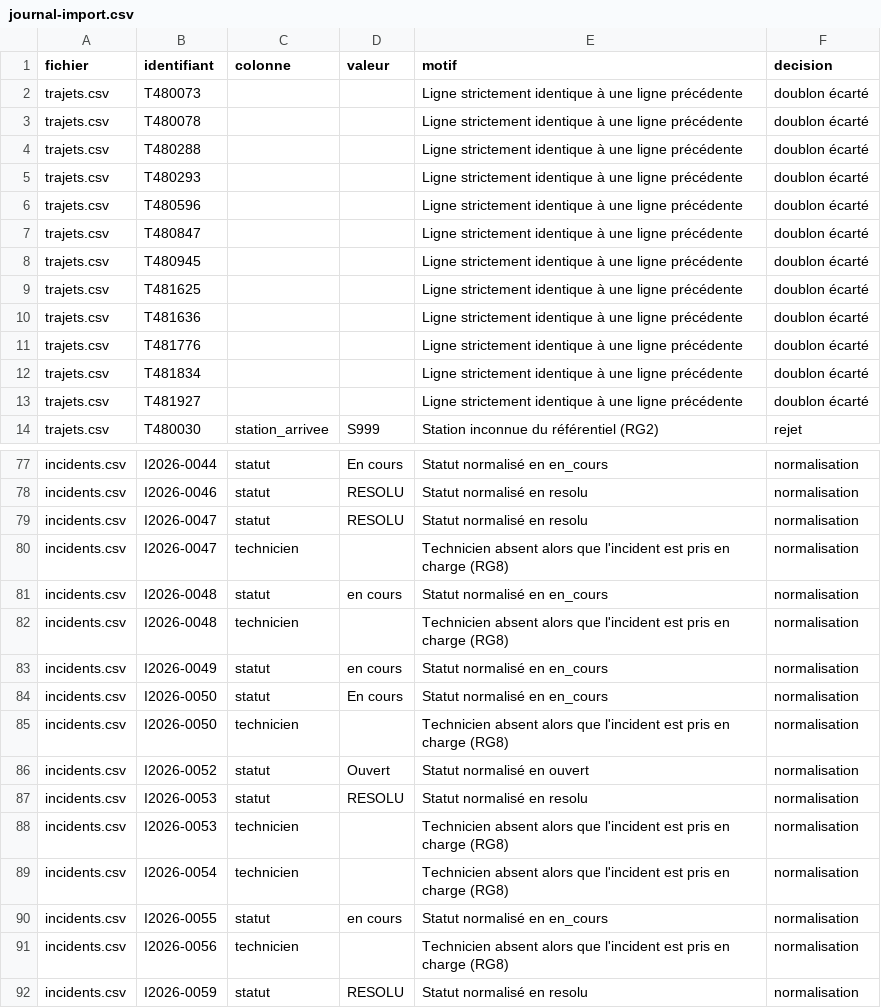
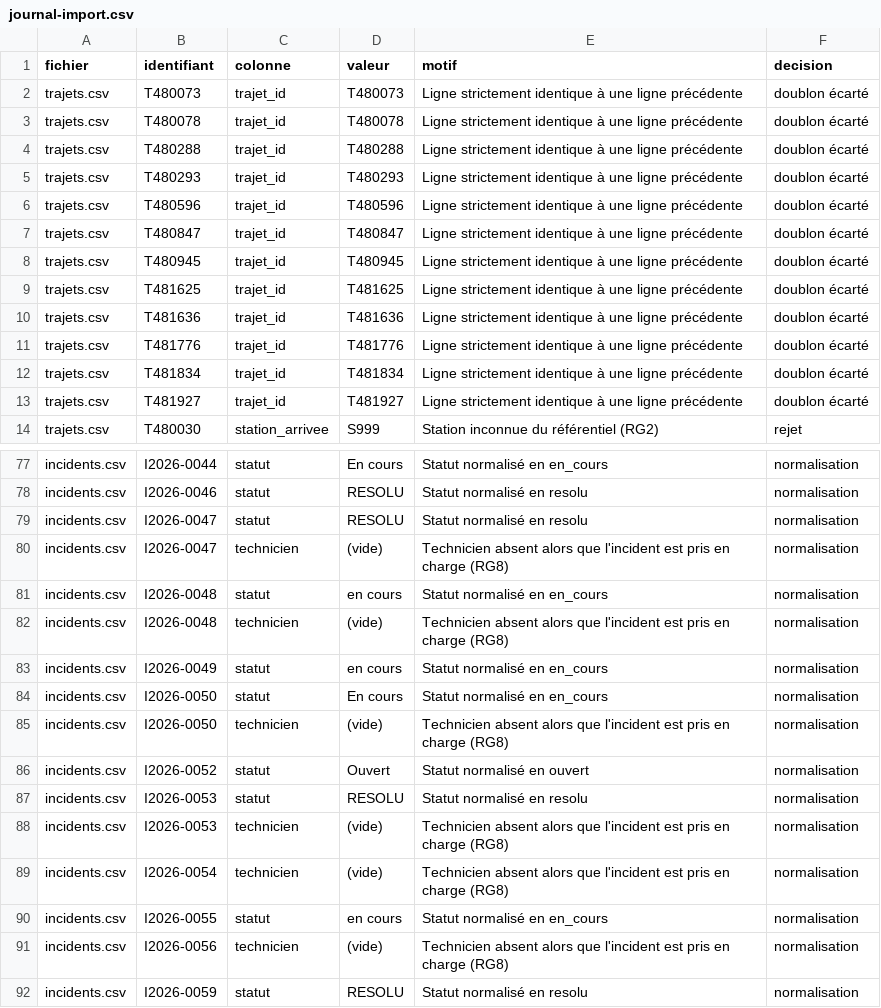
Before and after one commit to Meryematt/VeloVille, a CSV file: docs/journal-import.csv, drawn as a sheet; only a part is shown, gaps mark what is left out; the diff covers the shown part only.

```diff
--- a/docs/journal-import.csv
+++ b/docs/journal-import.csv
@@ -1,14 +1,14 @@
 fichier,identifiant,colonne,valeur,motif,decision
-trajets.csv,T480073,,,Ligne strictement identique à une ligne précédente,doublon écarté
-trajets.csv,T480078,,,Ligne strictement identique à une ligne précédente,doublon écarté
-trajets.csv,T480288,,,Ligne strictement identique à une ligne précédente,doublon écarté
-trajets.csv,T480293,,,Ligne strictement identique à une ligne précédente,doublon écarté
-trajets.csv,T480596,,,Ligne strictement identique à une ligne précédente,doublon écarté
-trajets.csv,T480847,,,Ligne strictement identique à une ligne précédente,doublon écarté
-trajets.csv,T480945,,,Ligne strictement identique à une ligne précédente,doublon écarté
-trajets.csv,T481625,,,Ligne strictement identique à une ligne précédente,doublon écarté
-trajets.csv,T481636,,,Ligne strictement identique à une ligne précédente,doublon écarté
-trajets.csv,T481776,,,Ligne strictement identique à une ligne précédente,doublon écarté
-trajets.csv,T481834,,,Ligne strictement identique à une ligne précédente,doublon écarté
-trajets.csv,T481927,,,Ligne strictement identique à une ligne précédente,doublon écarté
+trajets.csv,T480073,trajet_id,T480073,Ligne strictement identique à une ligne précédente,doublon écarté
+trajets.csv,T480078,trajet_id,T480078,Ligne strictement identique à une ligne précédente,doublon écarté
+trajets.csv,T480288,trajet_id,T480288,Ligne strictement identique à une ligne précédente,doublon écarté
+trajets.csv,T480293,trajet_id,T480293,Ligne strictement identique à une ligne précédente,doublon écarté
+trajets.csv,T480596,trajet_id,T480596,Ligne strictement identique à une ligne précédente,doublon écarté
+trajets.csv,T480847,trajet_id,T480847,Ligne strictement identique à une ligne précédente,doublon écarté
+trajets.csv,T480945,trajet_id,T480945,Ligne strictement identique à une ligne précédente,doublon écarté
+trajets.csv,T481625,trajet_id,T481625,Ligne strictement identique à une ligne précédente,doublon écarté
+trajets.csv,T481636,trajet_id,T481636,Ligne strictement identique à une ligne précédente,doublon écarté
+trajets.csv,T481776,trajet_id,T481776,Ligne strictement identique à une ligne précédente,doublon écarté
+trajets.csv,T481834,trajet_id,T481834,Ligne strictement identique à une ligne précédente,doublon écarté
+trajets.csv,T481927,trajet_id,T481927,Ligne strictement identique à une ligne précédente,doublon écarté
 trajets.csv,T480030,station_arrivee,S999,Station inconnue du référentiel (RG2),rejet
@@ -79,14 +79,14 @@ incidents.csv,I2026-0046,statut,RESOLU,Statut normalisé en resolu,normalisation
 incidents.csv,I2026-0047,statut,RESOLU,Statut normalisé en resolu,normalisation
-incidents.csv,I2026-0047,technicien,,Technicien absent alors que l'incident est pris en charge (RG8),normalisation
+incidents.csv,I2026-0047,technicien,(vide),Technicien absent alors que l'incident est pris en charge (RG8),normalisation
 incidents.csv,I2026-0048,statut,en cours,Statut normalisé en en_cours,normalisation
-incidents.csv,I2026-0048,technicien,,Technicien absent alors que l'incident est pris en charge (RG8),normalisation
+incidents.csv,I2026-0048,technicien,(vide),Technicien absent alors que l'incident est pris en charge (RG8),normalisation
 incidents.csv,I2026-0049,statut,en cours,Statut normalisé en en_cours,normalisation
 incidents.csv,I2026-0050,statut,En cours,Statut normalisé en en_cours,normalisation
-incidents.csv,I2026-0050,technicien,,Technicien absent alors que l'incident est pris en charge (RG8),normalisation
+incidents.csv,I2026-0050,technicien,(vide),Technicien absent alors que l'incident est pris en charge (RG8),normalisation
 incidents.csv,I2026-0052,statut,Ouvert,Statut normalisé en ouvert,normalisation
 incidents.csv,I2026-0053,statut,RESOLU,Statut normalisé en resolu,normalisation
-incidents.csv,I2026-0053,technicien,,Technicien absent alors que l'incident est pris en charge (RG8),normalisation
-incidents.csv,I2026-0054,technicien,,Technicien absent alors que l'incident est pris en charge (RG8),normalisation
+incidents.csv,I2026-0053,technicien,(vide),Technicien absent alors que l'incident est pris en charge (RG8),normalisation
+incidents.csv,I2026-0054,technicien,(vide),Technicien absent alors que l'incident est pris en charge (RG8),normalisation
 incidents.csv,I2026-0055,statut,en cours,Statut normalisé en en_cours,normalisation
-incidents.csv,I2026-0056,technicien,,Technicien absent alors que l'incident est pris en charge (RG8),normalisation
+incidents.csv,I2026-0056,technicien,(vide),Technicien absent alors que l'incident est pris en charge (RG8),normalisation
 incidents.csv,I2026-0059,statut,RESOLU,Statut normalisé en resolu,normalisation
```
Also changed, not shown: 19 edited cells elsewhere in this file, 2 other files.
